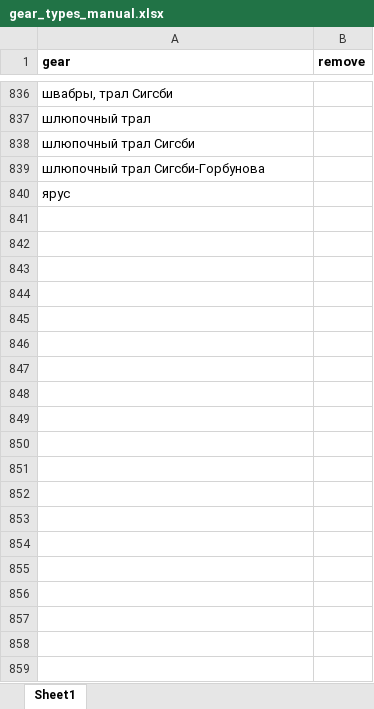
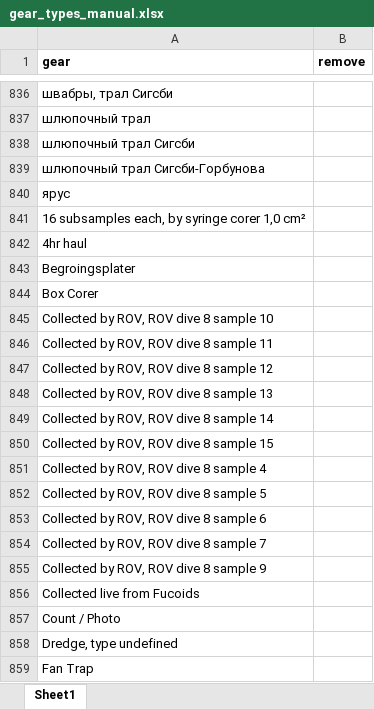
Before and after one commit to hanna-modin/benth-marc, an Excel workbook: Gear/gear_types_manual.xlsx, sheet Sheet1, drawn as a sheet; only a part is shown, gaps mark what is left out; values as stored, in another font and other column widths than the file's, no borders; the diff covers the shown part only; the diff names each change by its address in the sheet, - before the commit and + after, or states it on an @@ line.

```diff
--- a/Gear/gear_types_manual.xlsx (sheet Sheet1)
+++ b/Gear/gear_types_manual.xlsx (sheet Sheet1)
+row 841: 16 subsamples each, by syringe corer 1,0 cm²
+row 842: 4hr haul
+row 843: Begroingsplater
+row 844: Box Corer
+row 845: Collected by ROV, ROV dive 8 sample 10
+row 846: Collected by ROV, ROV dive 8 sample 11
+row 847: Collected by ROV, ROV dive 8 sample 12
+row 848: Collected by ROV, ROV dive 8 sample 13
+row 849: Collected by ROV, ROV dive 8 sample 14
+row 850: Collected by ROV, ROV dive 8 sample 15
+row 851: Collected by ROV, ROV dive 8 sample 4
+row 852: Collected by ROV, ROV dive 8 sample 5
+row 853: Collected by ROV, ROV dive 8 sample 6
+row 854: Collected by ROV, ROV dive 8 sample 7
+row 855: Collected by ROV, ROV dive 8 sample 9
+row 856: Collected live from Fucoids
+row 857: Count / Photo
+row 858: Dredge, type undefined
+row 859: Fan Trap
```
Also changed, not shown: 33 added rows elsewhere in this sheet, 14 other files.
